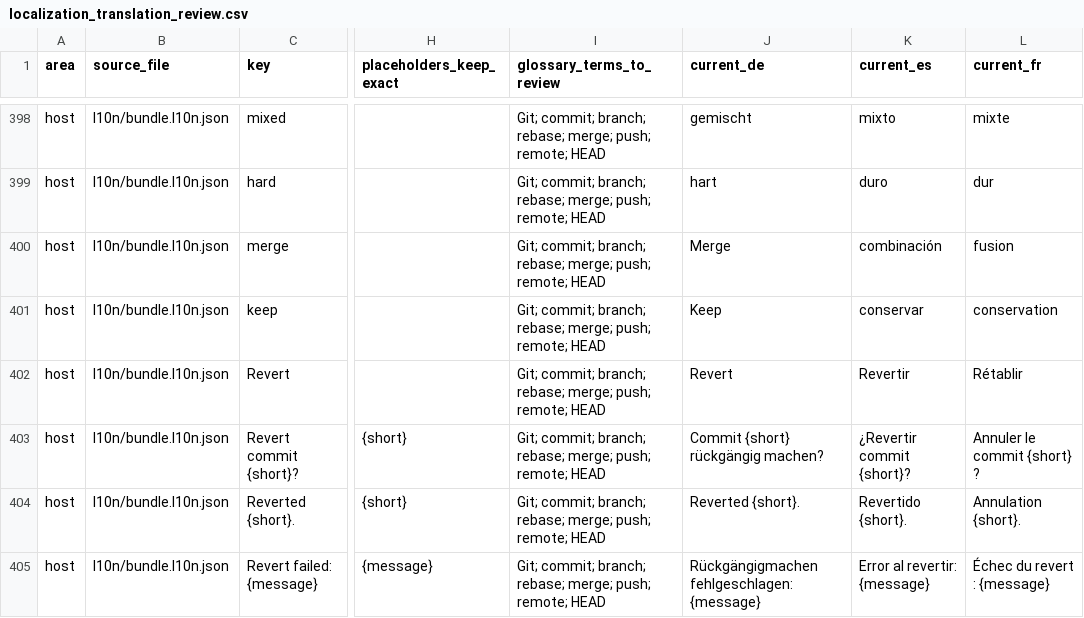
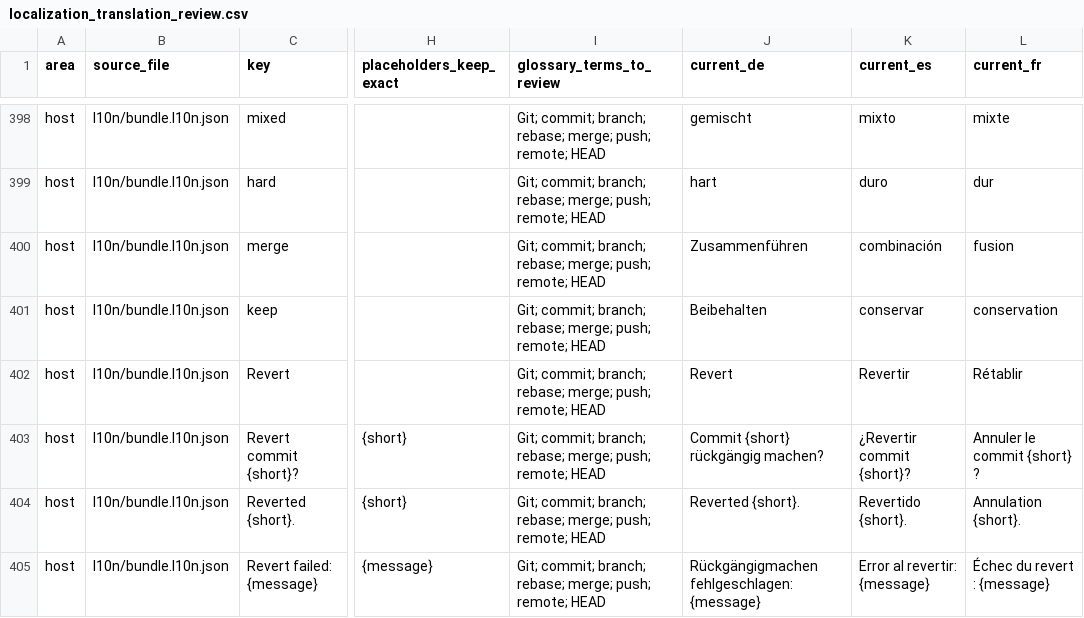
Before and after one commit to MaheshKok/IntelliGit, a CSV file: docs/localization/localization_translation_review.csv, drawn as a sheet; only a part is shown, gaps mark what is left out; the diff names each change by its address in the sheet, - before the commit and + after, or states it on an @@ line.

```diff
--- a/docs/localization/localization_translation_review.csv
+++ b/docs/localization/localization_translation_review.csv
-J400 (current_de): Merge
+J400 (current_de): Zusammenführen
-J401 (current_de): Keep
+J401 (current_de): Beibehalten
```
Also changed, not shown: 1 other file.
